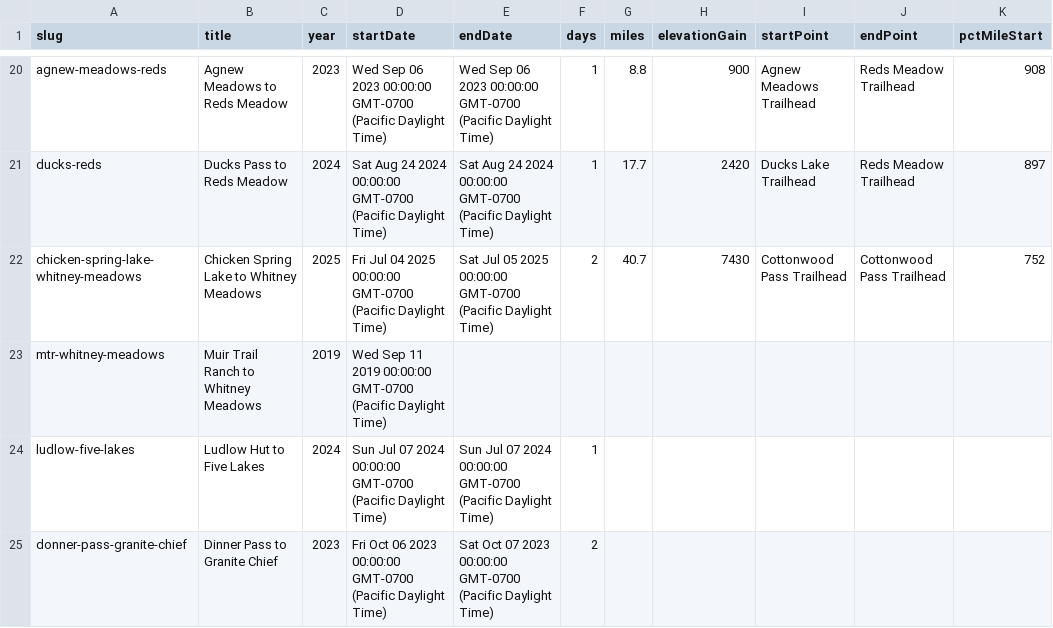
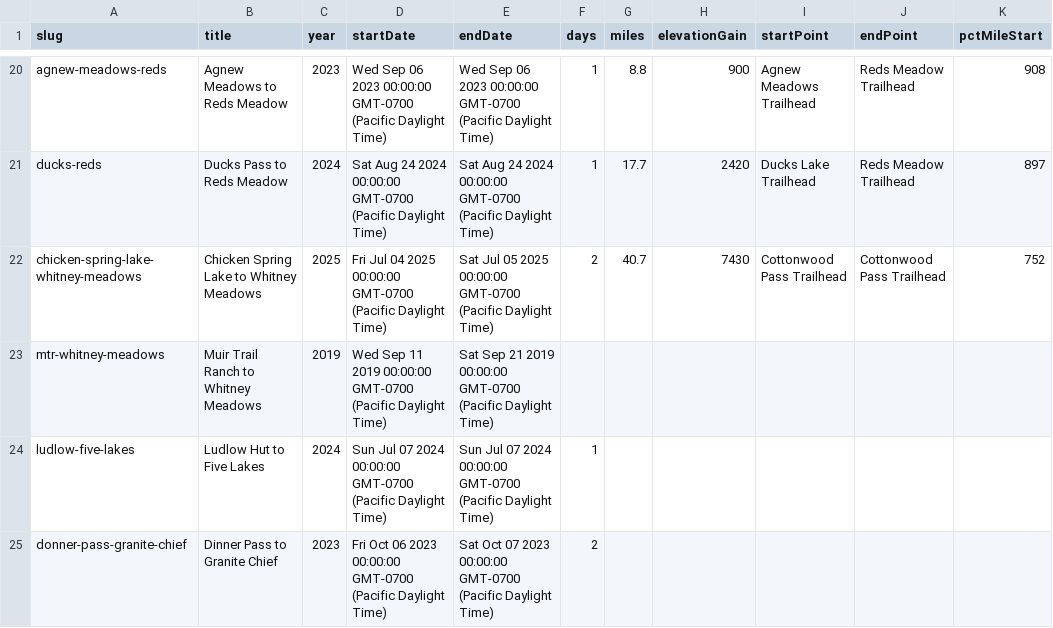
Before and after one commit to johnluckenbach-sys/pct-sierra, a CSV file: src/data/trips.csv, drawn as a sheet; only a part is shown, gaps mark what is left out; the diff names each change by its address in the sheet, - before the commit and + after, or states it on an @@ line.

Commit message:
Auto-sync trips data from Google Sheet

```diff
--- a/src/data/trips.csv
+++ b/src/data/trips.csv
-E23 (endDate): (empty)
+E23 (endDate): Sat Sep 21 2019 00:00:00 GMT-0700 (Pacific Daylight Time)
```
